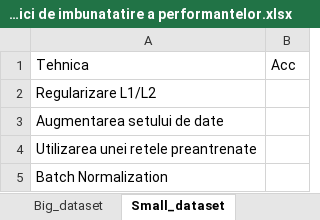
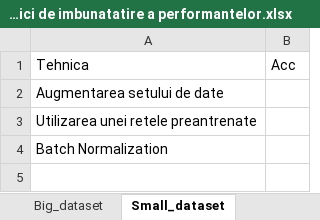
Before and after one commit to Debora7/retele_conv_covid, an Excel workbook: Tehnici de imbunatatire a performantelor.xlsx, sheet Small_dataset, drawn as a sheet; values as stored, in another font and other column widths than the file's, no borders; the diff names each change by its address in the sheet, - before the commit and + after, or states it on an @@ line.

```diff
--- a/Tehnici de imbunatatire a performantelor.xlsx (sheet Small_dataset)
+++ b/Tehnici de imbunatatire a performantelor.xlsx (sheet Small_dataset)
-row 2: Regularizare L1/L2
```
Also changed, not shown: sheet Big_dataset.
